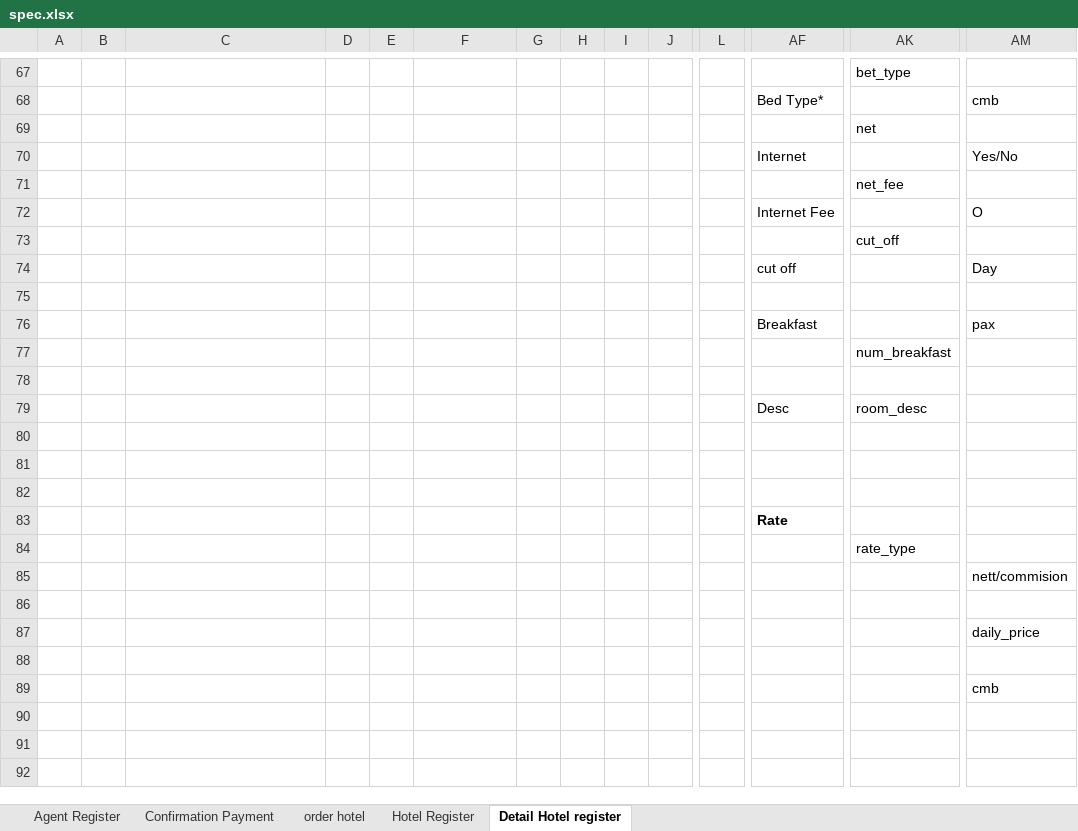
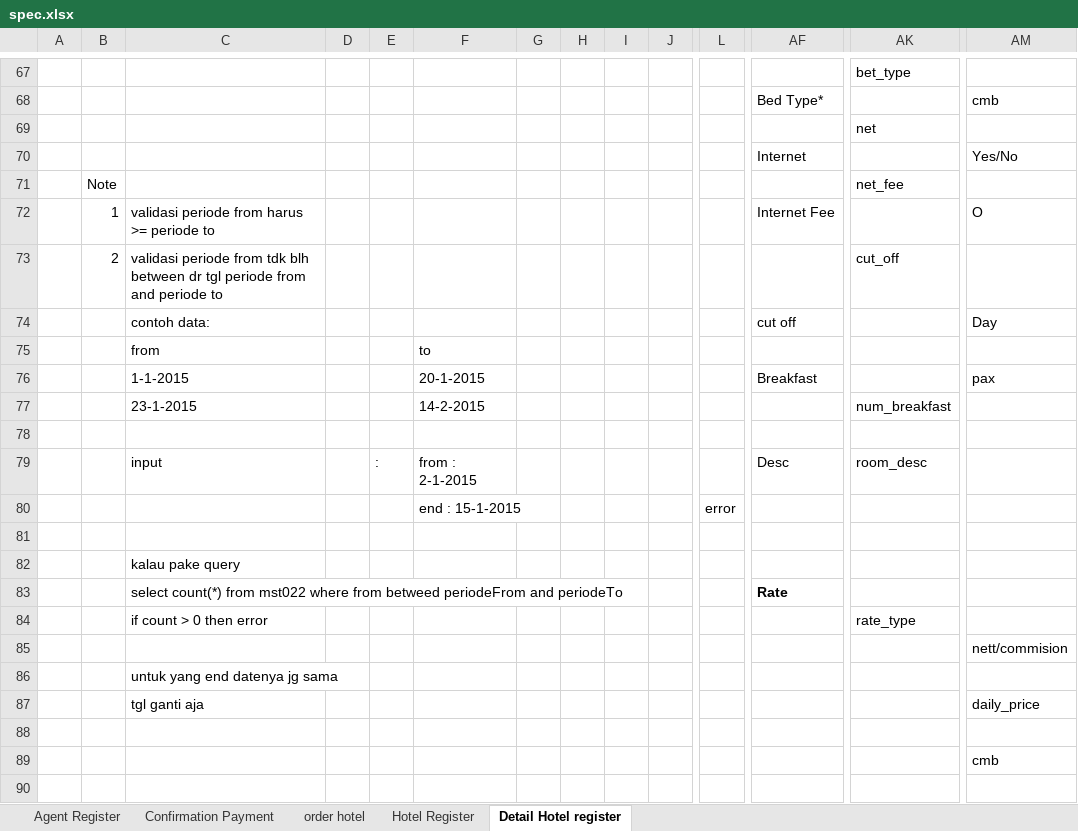
Before and after one commit to loztzero/hotelloca, an Excel workbook: document/spec.xlsx, sheet Detail Hotel register, drawn as a sheet; only a part is shown, gaps mark what is left out; the shorter side is filled out with more unchanged rows; values as stored, in another font and other column widths than the file's, no borders; removed rows and columns are numbered as before the commit, all else as after; rows hold the shown columns only; the diff names each change by its address in the sheet, - before the commit and + after, or states it on an @@ line.

Commit message:
penambahan validasi

```diff
--- a/document/spec.xlsx (sheet Detail Hotel register)
+++ b/document/spec.xlsx (sheet Detail Hotel register)
-B71: (empty)
+B71: Note
-B72: (empty)
+B72: 1
-C72: (empty)
+C72: validasi periode from harus >= periode to
-B73: (empty)
+B73: 2
-C73: (empty)
+C73: validasi periode from tdk blh between dr tgl periode from and periode to
-C74: (empty)
+C74: contoh data:
+row 75:  |  | from |  |  | to
+row 76:  |  | 1-1-2015 |  |  | 20-1-2015 |  |  |  |  |  | Breakfast |  | pax
+row 77:  |  | 23-1-2015 |  |  | 14-2-2015 |  |  |  |  |  |  | num_breakfast
-row 76:  |  |  |  |  |  |  |  |  |  |  | Breakfast |  | pax
-row 77:  |  |  |  |  |  |  |  |  |  |  |  | num_breakfast
+row 79:  |  | input |  | : | from : 2-1-2015 |  |  |  |  |  | Desc | room_desc
+row 80:  |  |  |  |  | end : 15-1-2015 |  |  |  |  | error
-row 79:  |  |  |  |  |  |  |  |  |  |  | Desc | room_desc
-C82: (empty)
+C82: kalau pake query
-row 83: (empty)
+row 83:  |  | select count(*) from mst022 where from betweed periodeFrom and periodeTo |  |  |  |  |  |  |  |  | Rate
-row 84: (empty)
+row 84:  |  | if count > 0 then error |  |  |  |  |  |  |  |  |  | rate_type
-row 83:  |  |  |  |  |  |  |  |  |  |  | Rate
-row 84:  |  |  |  |  |  |  |  |  |  |  |  | rate_type
-C86: (empty)
+C86: untuk yang end datenya jg sama
-C87: (empty)
+C87: tgl ganti aja
```
Also changed, not shown: 3 other files.
